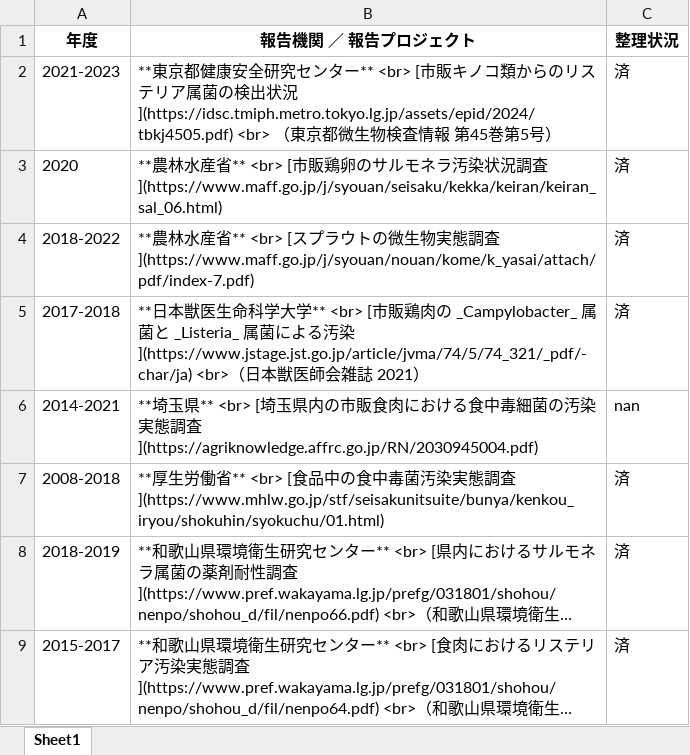
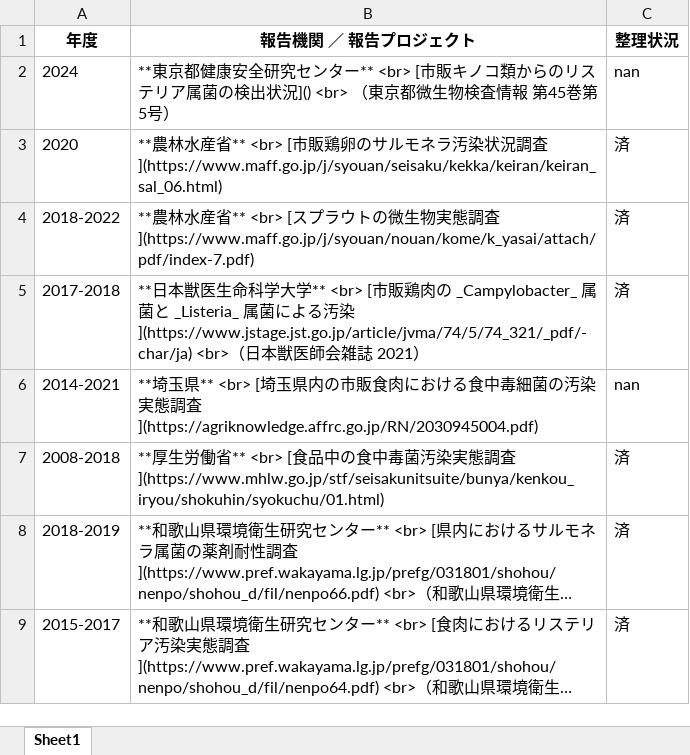
Before and after one commit to kento-koyama/food_micro_data_risk, an Excel workbook: tables/table_contamination_rate.xlsx, sheet Sheet1, drawn as a sheet; only a part is shown; long unchanged cells end in …; values as stored, in another font and other column widths than the file's, no borders; removed rows and columns are numbered as before the commit, all else as after; the diff names each change by its address in the sheet, - before the commit and + after, or states it on an @@ line.

```diff
--- a/tables/table_contamination_rate.xlsx (sheet Sheet1)
+++ b/tables/table_contamination_rate.xlsx (sheet Sheet1)
-row 2: 2021-2023 | **東京都健康安全研究センター** <br> [市販キノコ類からのリステリア属菌の検出状況](https://idsc.tmiph.metro.tokyo.lg.jp/assets/epid/2024/tbkj4505.pdf) <br> （東京都微生物検査情報 第45巻第5号） | 済
+row 2: 2024 | **東京都健康安全研究センター** <br> [市販キノコ類からのリステリア属菌の検出状況]() <br> （東京都微生物検査情報 第45巻第5号） | nan
```
Also changed, not shown: tables/table_Campylobacter.xlsx, tables/table_EHEC.xlsx, 2 other files.
